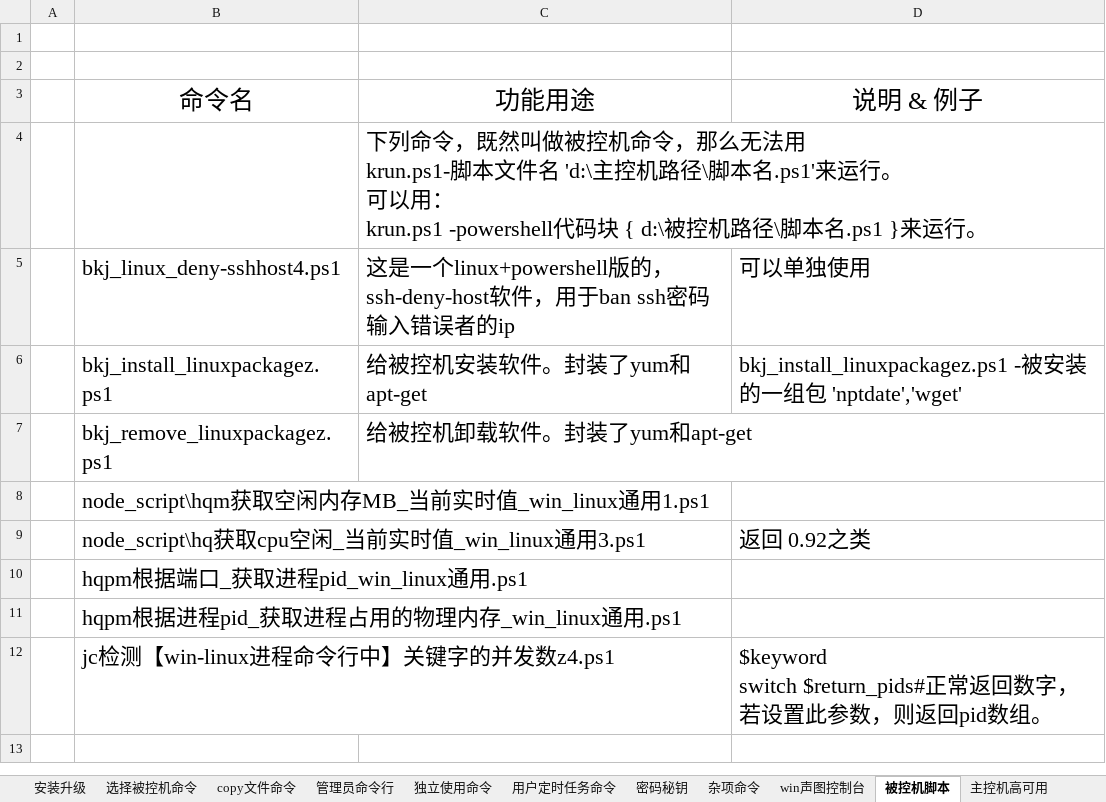
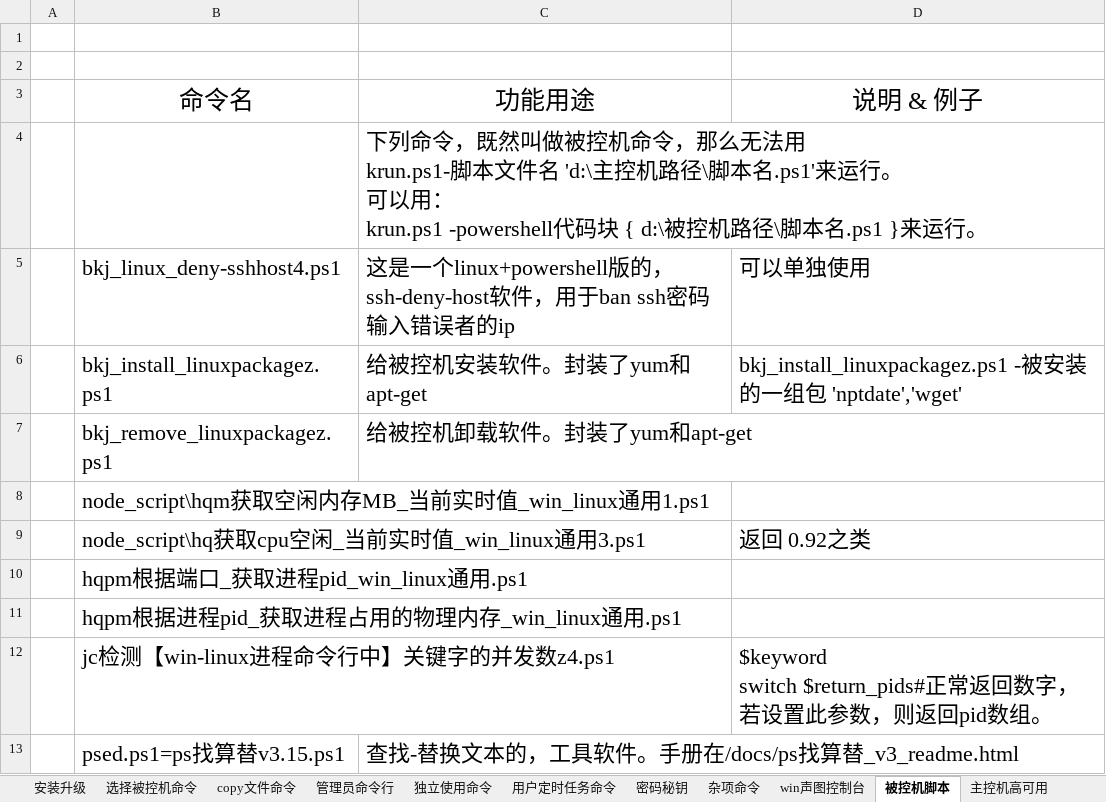
Before and after one commit to kasini3000/kasini3000, an Excel workbook: docs/卡死你3000命令手册.xlsx, sheet 被控机脚本, drawn as a sheet; values as stored, in another font and other column widths than the file's, no borders; table styles not drawn; the diff names each change by its address in the sheet, - before the commit and + after, or states it on an @@ line.

```diff
--- a/docs/卡死你3000命令手册.xlsx (sheet 被控机脚本)
+++ b/docs/卡死你3000命令手册.xlsx (sheet 被控机脚本)
+row 13:  | psed.ps1=ps找算替v3.15.ps1 | 查找-替换文本的，工具软件。手册在/docs/ps找算替_v3_readme.html
```
Also changed, not shown: sheet 独立使用命令, sheet win声图控制台, sheet 选择被控机命令, docs/kasini3000_manual.xlsx, 1 other file.
